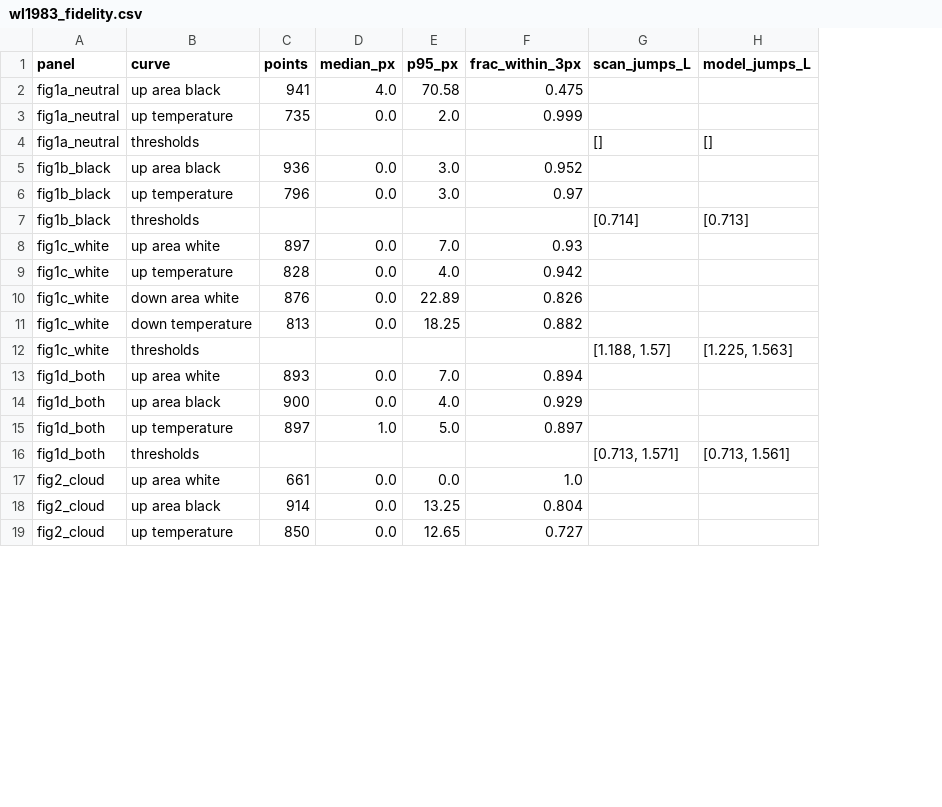
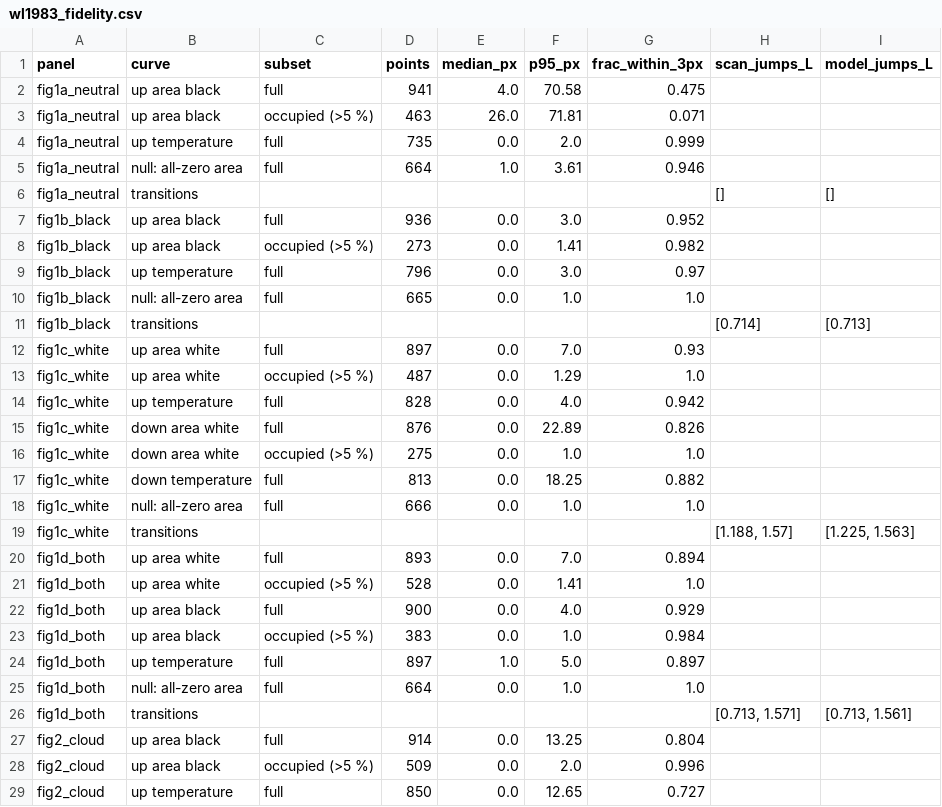
Before and after one commit to BWBrook/terra_prisca, a CSV file: models/daisyworld/fidelity/wl1983_fidelity.csv, drawn as a sheet; only a part is shown; removed rows and columns are numbered as before the commit, all else as after; the diff covers the shown part only; the diff names each change by its address in the sheet, - before the commit and + after, or states it on an @@ line.

```diff
--- a/models/daisyworld/fidelity/wl1983_fidelity.csv
+++ b/models/daisyworld/fidelity/wl1983_fidelity.csv
+column C (subset), row 2: full; row 4: full; row 7: full; row 9: full; row 12: full; rows 14-15: full | full; row 17: full; row 20: full; row 22: full; row 24: full; row 27: full; row 29: full
+row 3: fig1a_neutral | up area black | occupied (>5 %) | 463 | 26.0 | 71.81 | 0.071
+row 5: fig1a_neutral | null: all-zero area | full | 664 | 1.0 | 3.61 | 0.946
-B6 (curve): thresholds
+B6 (curve): transitions
+row 8: fig1b_black | up area black | occupied (>5 %) | 273 | 0.0 | 1.41 | 0.982
+row 10: fig1b_black | null: all-zero area | full | 665 | 0.0 | 1.0 | 1.0
-B11 (curve): thresholds
+B11 (curve): transitions
+row 13: fig1c_white | up area white | occupied (>5 %) | 487 | 0.0 | 1.29 | 1.0
+row 16: fig1c_white | down area white | occupied (>5 %) | 275 | 0.0 | 1.0 | 1.0
+row 18: fig1c_white | null: all-zero area | full | 666 | 0.0 | 1.0 | 1.0
-B19 (curve): thresholds
+B19 (curve): transitions
+row 21: fig1d_both | up area white | occupied (>5 %) | 528 | 0.0 | 1.41 | 1.0
+row 23: fig1d_both | up area black | occupied (>5 %) | 383 | 0.0 | 1.0 | 0.984
+row 25: fig1d_both | null: all-zero area | full | 664 | 0.0 | 1.0 | 1.0
-B26 (curve): thresholds
+B26 (curve): transitions
-row 17: fig2_cloud | up area white | 661 | 0.0 | 0.0 | 1.0
+row 28: fig2_cloud | up area black | occupied (>5 %) | 509 | 0.0 | 2.0 | 0.996
```
Also changed, not shown: 1 added row and 1 edited cell elsewhere in this file, models/daisyworld/figures/wl1983_sweeps.csv, 7 other files.
